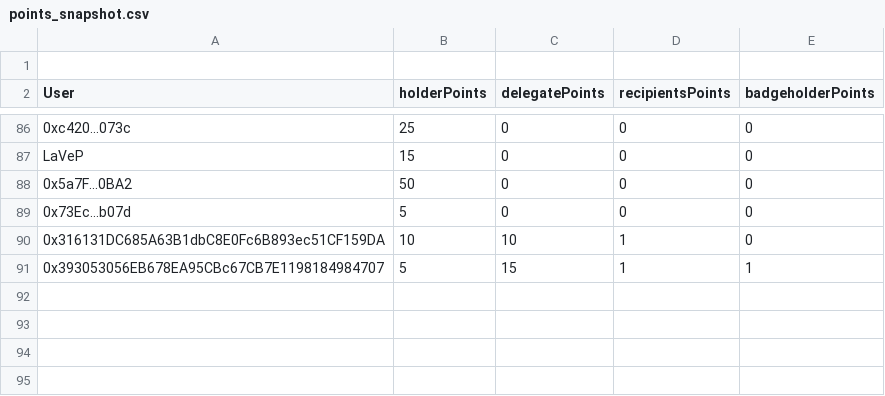
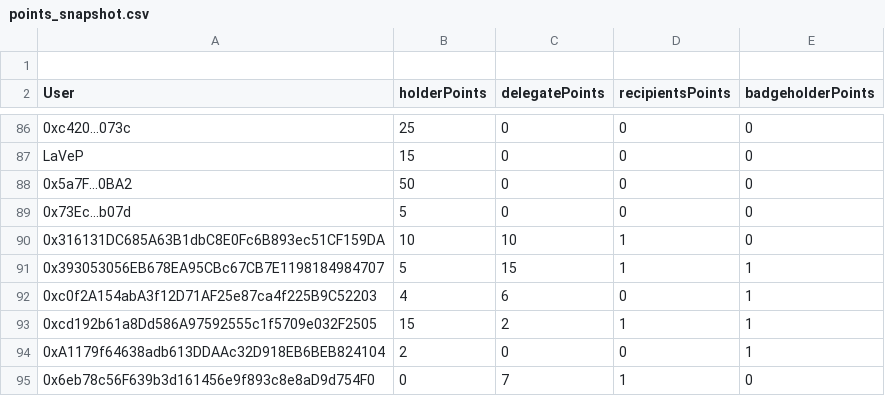
Before and after one commit to GeneralMagicio/pw-backend, a CSV file: assets/points_snapshot.csv, drawn as a sheet; only a part is shown, gaps mark what is left out; the diff names each change by its address in the sheet, - before the commit and + after, or states it on an @@ line.

Commit message:
Update points snapshot

```diff
--- a/assets/points_snapshot.csv
+++ b/assets/points_snapshot.csv
+row 92: 0xc0f2A154abA3f12D71AF25e87ca4f225B9C52203 | 4 | 6 | 0 | 1
+row 93: 0xcd192b61a8Dd586A97592555c1f5709e032F2505 | 15 | 2 | 1 | 1
+row 94: 0xA1179f64638adb613DDAAc32D918EB6BEB824104 | 2 | 0 | 0 | 1
+row 95: 0x6eb78c56F639b3d161456e9f893c8e8aD9d754F0 | 0 | 7 | 1 | 0
```
